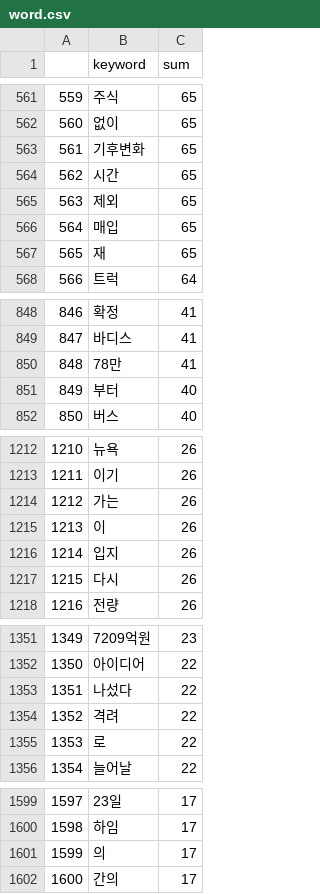
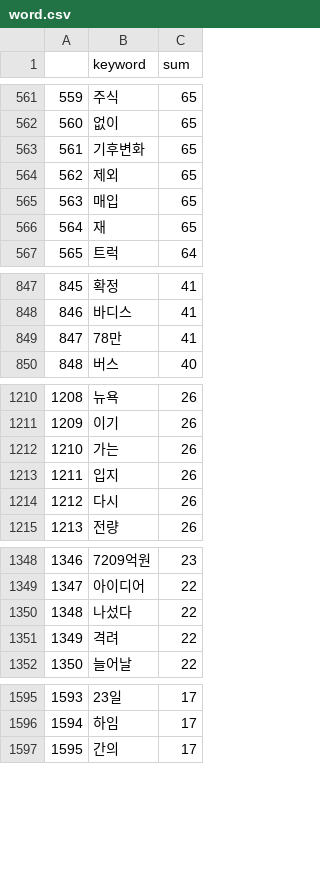
Before and after one commit to boomboomboom513/gwajae5, a CSV file: 김나윤/word.csv, drawn as a sheet; only a part is shown, gaps mark what is left out; removed rows and columns are numbered as before the commit, all else as after; the diff covers the shown part only; the diff names each change by its address in the sheet, - before the commit and + after, or states it on an @@ line.

```diff
--- a/김나윤/word.csv
+++ b/김나윤/word.csv
-row 564: 562 | 시간 | 65
@@ column A renumbered from row 564 down @@
-row 851: 849 | 부터 | 40
-row 1215: 1213 | 이 | 26
-row 1355: 1353 | 로 | 22
-row 1601: 1599 | 의 | 17
```
Also changed, not shown: 23 removed rows elsewhere in this file, 9 other files.
